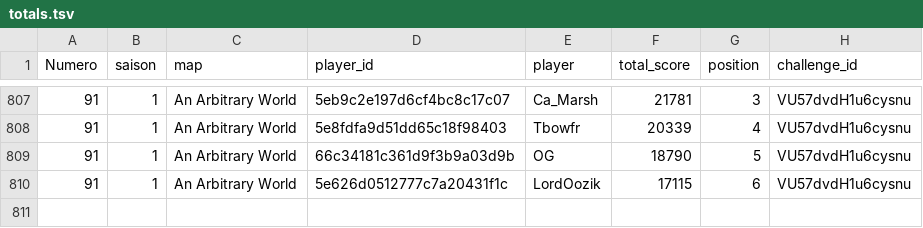
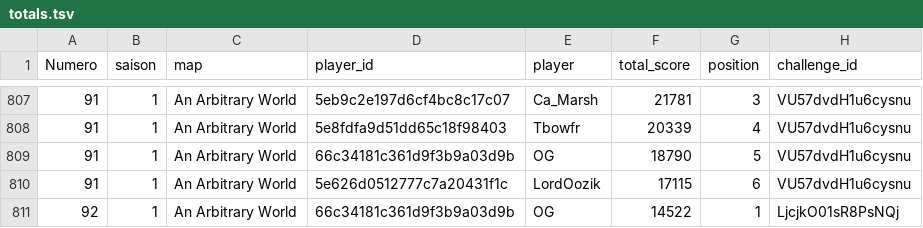
Before and after one commit to ComteUnderscoreL/geostats, a TSV file: data/totals.tsv, drawn as a sheet; only a part is shown, gaps mark what is left out; the diff names each change by its address in the sheet, - before the commit and + after, or states it on an @@ line.

```diff
--- a/data/totals.tsv
+++ b/data/totals.tsv
+row 811: 92 | 1 | An Arbitrary World | 66c34181c361d9f3b9a03d9b | OG | 14522 | 1 | LjcjkO01sR8PsNQj
```
Also changed, not shown: data/rounds.tsv.
